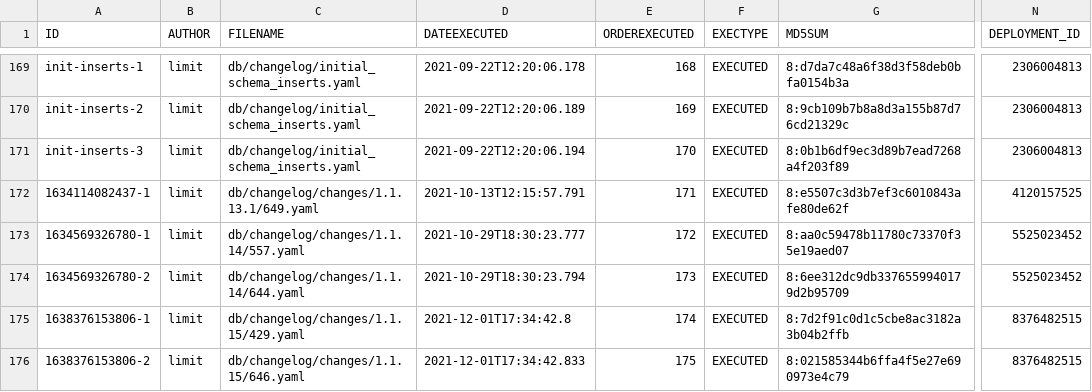
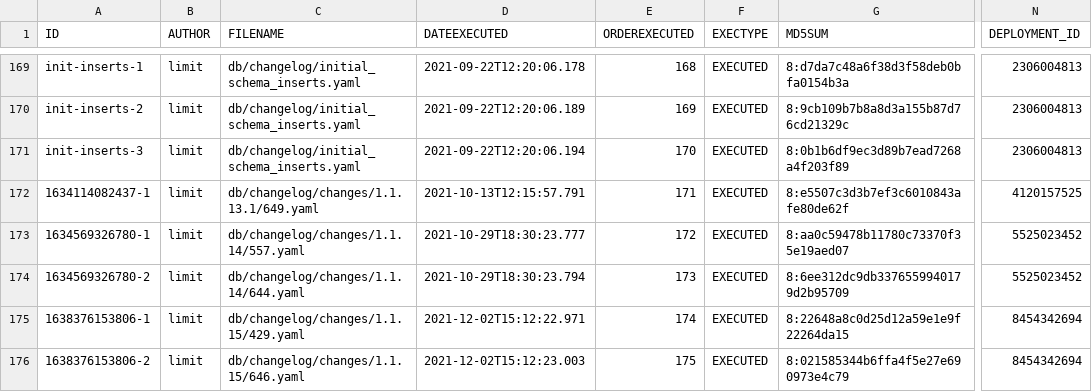
Before and after one commit to GovernIB/notib, a CSV file: notib-core/liquibase/databasechangelogs/databasechangelogPostgresql_1.1.15.csv, drawn as a sheet; only a part is shown, gaps mark what is left out; the diff names each change by its address in the sheet, - before the commit and + after, or states it on an @@ line.

```diff
--- a/notib-core/liquibase/databasechangelogs/databasechangelogPostgresql_1.1.15.csv
+++ b/notib-core/liquibase/databasechangelogs/databasechangelogPostgresql_1.1.15.csv
-D175 (DATEEXECUTED): 2021-12-01T17:34:42.8
+D175 (DATEEXECUTED): 2021-12-02T15:12:22.971
-G175 (MD5SUM): 8:7d2f91c0d1c5cbe8ac3182a3b04b2ffb
+G175 (MD5SUM): 8:22648a8c0d25d12a59e1e9f22264da15
-N175:N176 (DEPLOYMENT_ID): 8376482515
+N175:N176 (DEPLOYMENT_ID): 8454342694
-D176 (DATEEXECUTED): 2021-12-01T17:34:42.833
+D176 (DATEEXECUTED): 2021-12-02T15:12:23.003
```
Also changed, not shown: notib-core/liquibase/databasechangelogs/databasechangelogPostgresql_1.1.14.csv, notib-core/liquibase/databasechangelogs/databasechangelog_1.1.14.csv, 9 other files.
